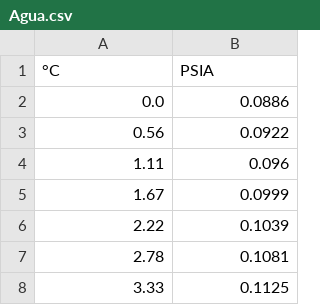
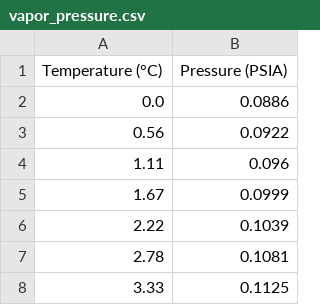
Before and after one commit to Dot9898/Dimensionamiento-de-valvulas-Orbinox, a CSV file: data/fluids/Agua/vapor_pressure.csv (was data/vapor_pressure_vs_temperature/Agua.csv), drawn as a sheet; only a part is shown.

Commit message:
Frontend refactor with units halfway done, data now loaded with pandas

```diff
--- a/data/vapor_pressure_vs_temperature/Agua.csv
+++ b/data/fluids/Agua/vapor_pressure.csv
@@ -1,2 +1,2 @@
-°C,PSIA
+Temperature (°C), Pressure (PSIA)
 0.0,0.0886
```
Also changed, not shown: data/fluids/Agua/specific_gravity.csv, data/fluids/Agua/viscosity.csv, 18 other files.
